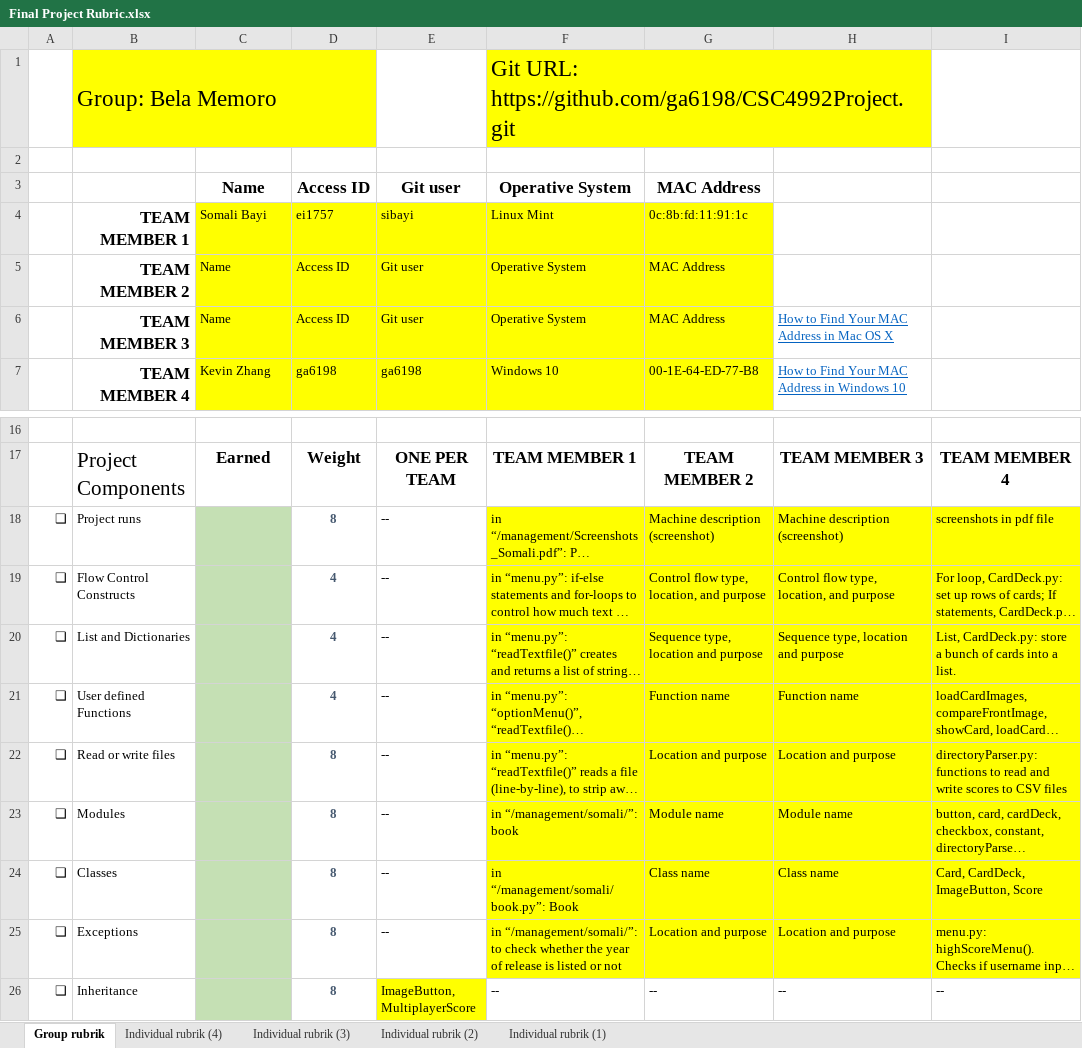
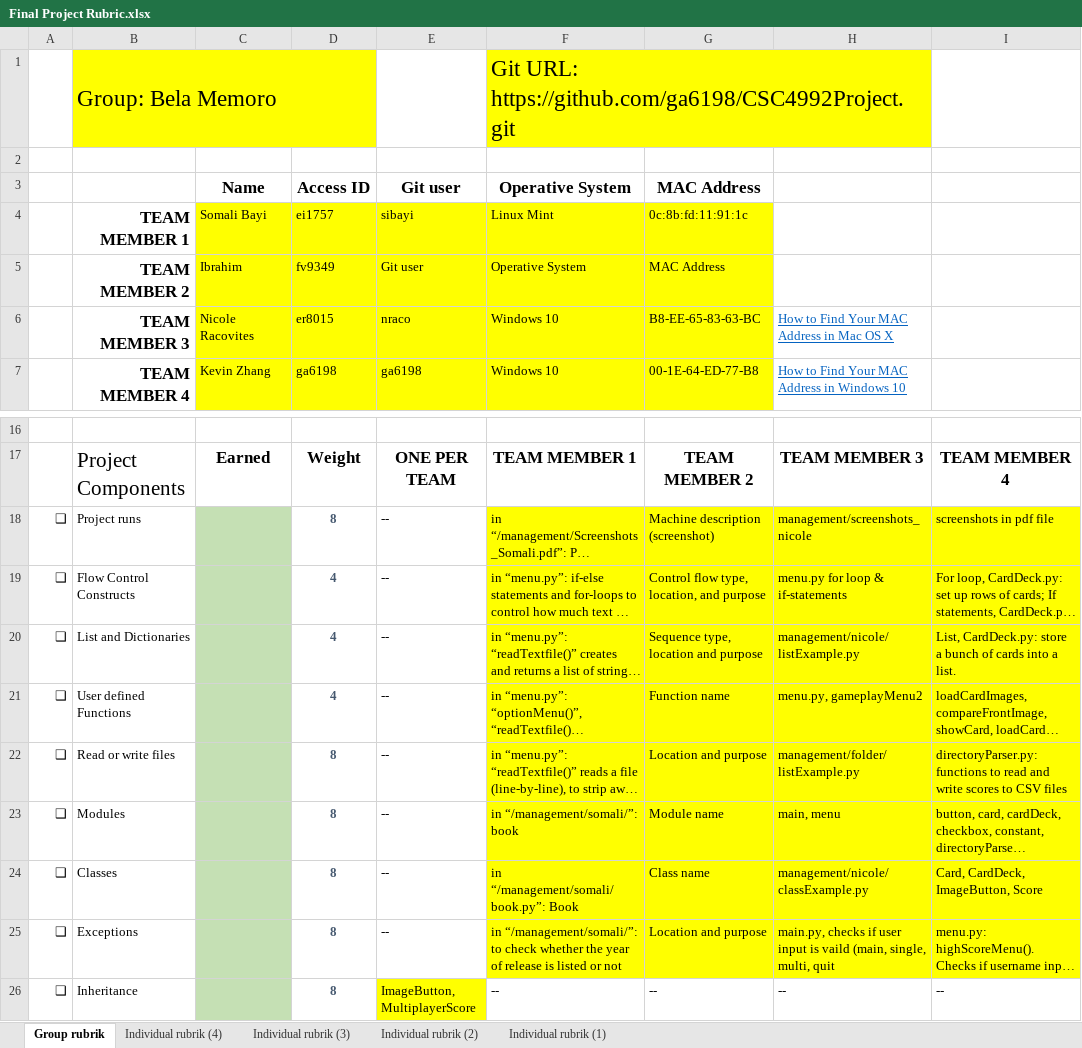
Before and after one commit to kzhangdz/CSC4992Project, an Excel workbook: management/Final Project Rubric.xlsx, sheet Group rubrik, drawn as a sheet; only a part is shown, gaps mark what is left out; long unchanged cells end in …; values as stored, in another font and other column widths than the file's, no borders; the diff names each change by its address in the sheet, - before the commit and + after, or states it on an @@ line.

```diff
--- a/management/Final Project Rubric.xlsx (sheet Group rubrik)
+++ b/management/Final Project Rubric.xlsx (sheet Group rubrik)
-C5: Name
+C5: Ibrahim
-D5: Access ID
+D5: fv9349
-C6: Name
+C6: Nicole Racovites
-D6: Access ID
+D6: er8015
-E6: Git user
+E6: nraco
-F6: Operative System
+F6: Windows 10
-G6: MAC Address
+G6: B8-EE-65-83-63-BC
-H18: Machine description (screenshot)
+H18: management/screenshots_nicole
-H19: Control flow type, location, and purpose
+H19: menu.py for loop & if-statements
-H20: Sequence type, location and purpose
+H20: management/nicole/listExample.py
-H21: Function name
+H21: menu.py, gameplayMenu2
-H22: Location and purpose
+H22: management/folder/listExample.py
-H23: Module name
+H23: main, menu
-H24: Class name
+H24: management/nicole/classExample.py
-H25: Location and purpose
+H25: main.py, checks if user input is vaild (main, single, multi, quit
```
Also changed, not shown: sheet Individual rubrik (3), 5 other files.
